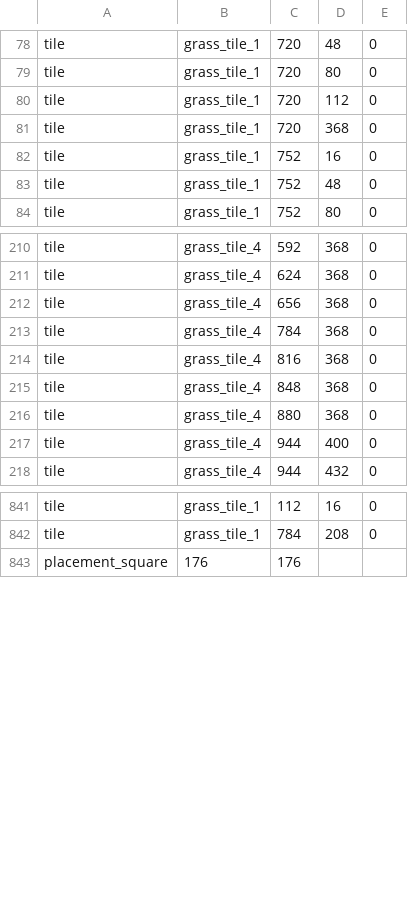
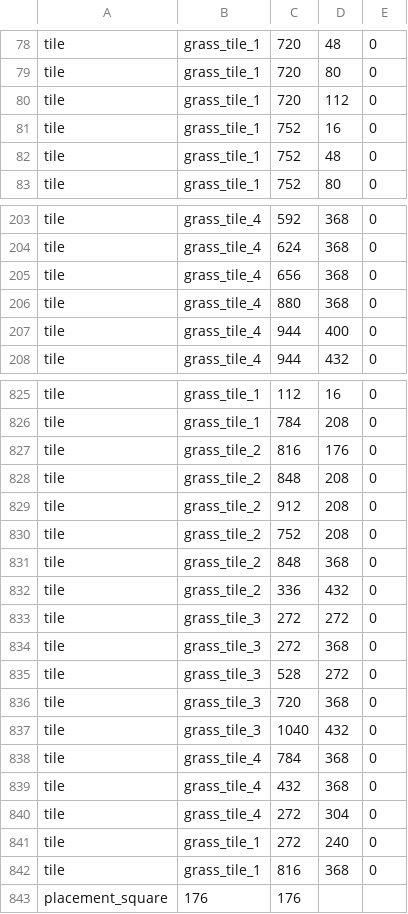
Before and after one commit to MyreMylar/tower_defence, a CSV file: data/levels/level_1.csv, drawn as a sheet; only a part is shown, gaps mark what is left out; the diff covers the shown part only.

```diff
--- a/data/levels/level_1.csv
+++ b/data/levels/level_1.csv
@@ -80,3 +80,2 @@
 "tile","grass_tile_1",720,112,0
-"tile","grass_tile_1",720,368,0
 "tile","grass_tile_1",752,16,0
@@ -212,5 +205,2 @@
 "tile","grass_tile_4",656,368,0
-"tile","grass_tile_4",784,368,0
-"tile","grass_tile_4",816,368,0
-"tile","grass_tile_4",848,368,0
 "tile","grass_tile_4",880,368,0
@@ -842,2 +826,18 @@
 "tile","grass_tile_1",784,208,0
+"tile","grass_tile_2",816,176,0
+"tile","grass_tile_2",848,208,0
+"tile","grass_tile_2",912,208,0
+"tile","grass_tile_2",752,208,0
+"tile","grass_tile_2",848,368,0
+"tile","grass_tile_2",336,432,0
+"tile","grass_tile_3",272,272,0
+"tile","grass_tile_3",272,368,0
+"tile","grass_tile_3",528,272,0
+"tile","grass_tile_3",720,368,0
+"tile","grass_tile_3",1040,432,0
+"tile","grass_tile_4",784,368,0
+"tile","grass_tile_4",432,368,0
+"tile","grass_tile_4",272,304,0
+"tile","grass_tile_1",272,240,0
+"tile","grass_tile_1",816,368,0
 "placement_square",176,176
```
Also changed, not shown: 10 removed rows elsewhere in this file, 4 other files.
